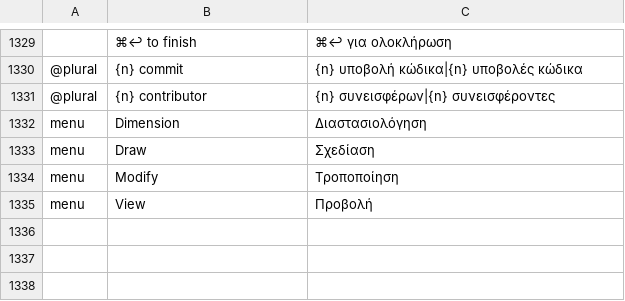
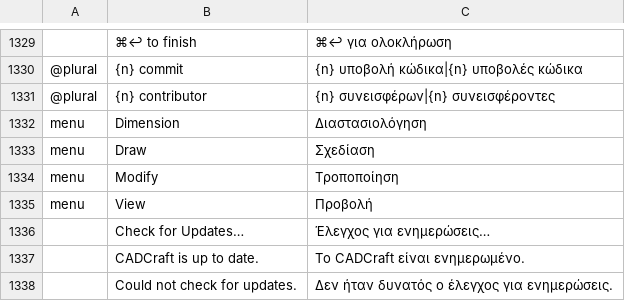
Before and after one commit to 0x-fork/cadcraft, a TSV file: crates/ui-egui/src/i18n/el.tsv, drawn as a sheet; only a part is shown, gaps mark what is left out; the diff names each change by its address in the sheet, - before the commit and + after, or states it on an @@ line.

```diff
--- a/crates/ui-egui/src/i18n/el.tsv
+++ b/crates/ui-egui/src/i18n/el.tsv
+row 1336:  | Check for Updates… | Έλεγχος για ενημερώσεις…
+row 1337:  | CADCraft is up to date. | Το CADCraft είναι ενημερωμένο.
+row 1338:  | Could not check for updates. | Δεν ήταν δυνατός ο έλεγχος για ενημερώσεις.
```
Also changed, not shown: crates/ui-egui/src/i18n/ar.tsv, crates/ui-egui/src/i18n/de.tsv, 20 other files.
